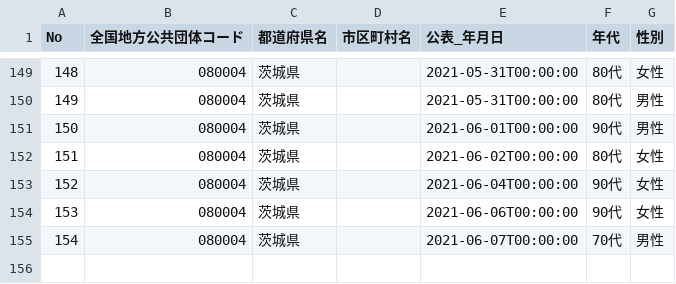
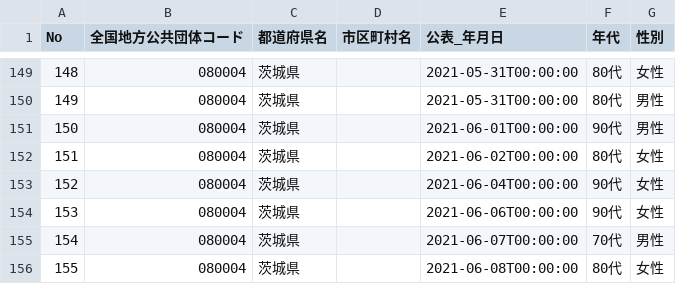
Before and after one commit to a01sa01to/my-website, a CSV file: default/opendata/data/covid19_ibaraki/080004_ibaraki_covid19_death_attributes.csv, drawn as a sheet; only a part is shown, gaps mark what is left out; the diff names each change by its address in the sheet, - before the commit and + after, or states it on an @@ line.

```diff
--- a/default/opendata/data/covid19_ibaraki/080004_ibaraki_covid19_death_attributes.csv
+++ b/default/opendata/data/covid19_ibaraki/080004_ibaraki_covid19_death_attributes.csv
+row 156: 155 | 080004 | 茨城県 |  | 2021-06-08T00:00:00 | 80代 | 女性
```
Also changed, not shown: 7 other files.
